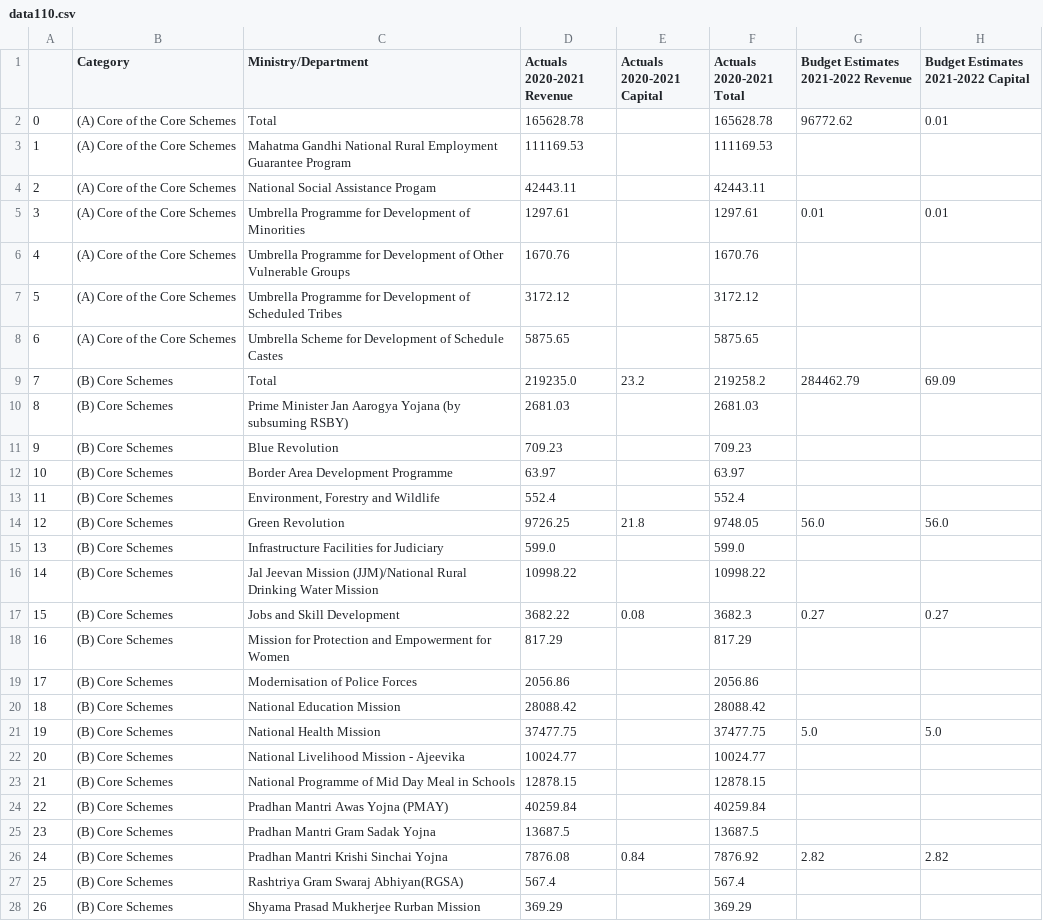
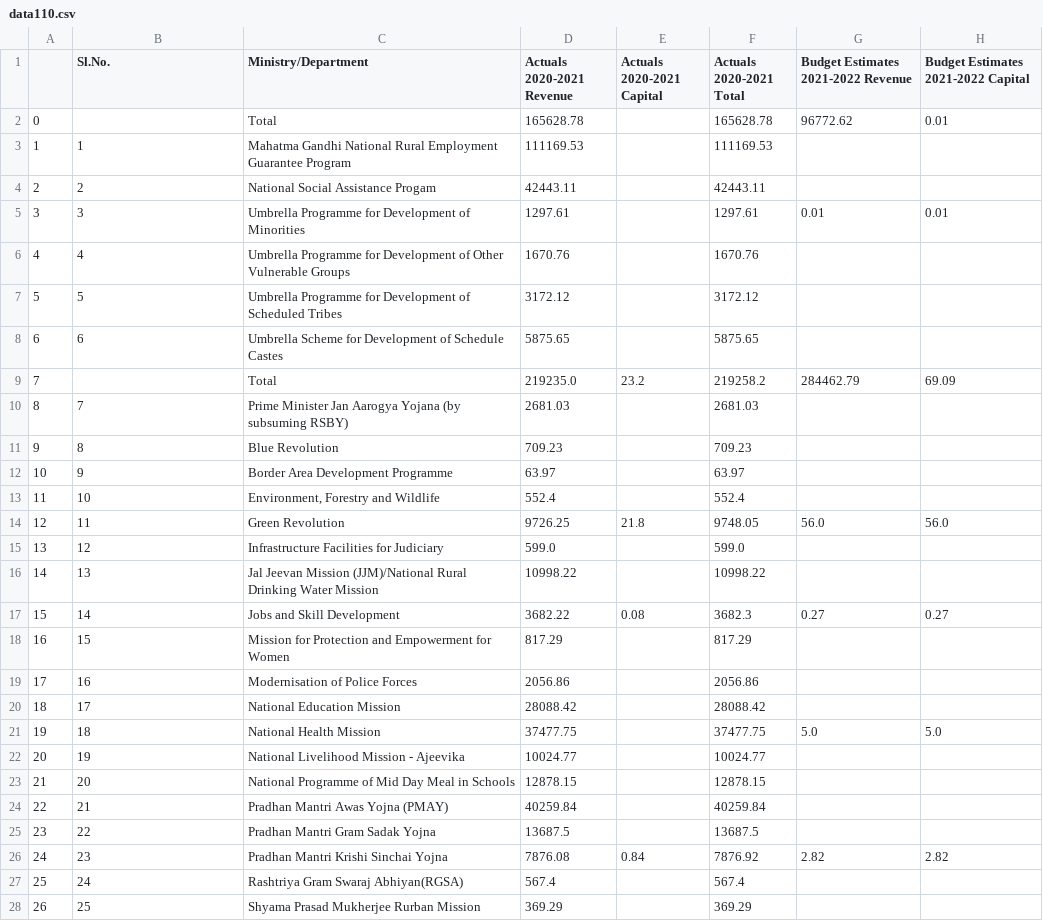
Before and after one commit to CivicDataLab/shepherd-api, a CSV file: data110.csv, drawn as a sheet; only a part is shown; the diff covers the shown part only; the diff names each change by its address in the sheet, - before the commit and + after, or states it on an @@ line.

```diff
--- a/data110.csv
+++ b/data110.csv
-B1: Category
+B1: Sl.No.
-B2 (Sl.No.): (A) Core of the Core Schemes
+B2 (Sl.No.): (empty)
-B3 (Sl.No.): (A) Core of the Core Schemes
+B3 (Sl.No.): 1
-B4 (Sl.No.): (A) Core of the Core Schemes
+B4 (Sl.No.): 2
-B5 (Sl.No.): (A) Core of the Core Schemes
+B5 (Sl.No.): 3
-B6 (Sl.No.): (A) Core of the Core Schemes
+B6 (Sl.No.): 4
-B7 (Sl.No.): (A) Core of the Core Schemes
+B7 (Sl.No.): 5
-B8 (Sl.No.): (A) Core of the Core Schemes
+B8 (Sl.No.): 6
-B9 (Sl.No.): (B) Core Schemes
+B9 (Sl.No.): (empty)
-B10 (Sl.No.): (B) Core Schemes
+B10 (Sl.No.): 7
-B11 (Sl.No.): (B) Core Schemes
+B11 (Sl.No.): 8
-B12 (Sl.No.): (B) Core Schemes
+B12 (Sl.No.): 9
-B13 (Sl.No.): (B) Core Schemes
+B13 (Sl.No.): 10
-B14 (Sl.No.): (B) Core Schemes
+B14 (Sl.No.): 11
-B15 (Sl.No.): (B) Core Schemes
+B15 (Sl.No.): 12
-B16 (Sl.No.): (B) Core Schemes
+B16 (Sl.No.): 13
-B17 (Sl.No.): (B) Core Schemes
+B17 (Sl.No.): 14
-B18 (Sl.No.): (B) Core Schemes
+B18 (Sl.No.): 15
-B19 (Sl.No.): (B) Core Schemes
+B19 (Sl.No.): 16
-B20 (Sl.No.): (B) Core Schemes
+B20 (Sl.No.): 17
-B21 (Sl.No.): (B) Core Schemes
+B21 (Sl.No.): 18
-B22 (Sl.No.): (B) Core Schemes
+B22 (Sl.No.): 19
-B23 (Sl.No.): (B) Core Schemes
+B23 (Sl.No.): 20
-B24 (Sl.No.): (B) Core Schemes
+B24 (Sl.No.): 21
-B25 (Sl.No.): (B) Core Schemes
+B25 (Sl.No.): 22
-B26 (Sl.No.): (B) Core Schemes
+B26 (Sl.No.): 23
-B27 (Sl.No.): (B) Core Schemes
+B27 (Sl.No.): 24
-B28 (Sl.No.): (B) Core Schemes
+B28 (Sl.No.): 25
```
Also changed, not shown: 26 edited cells elsewhere in this file, 5 other files.
